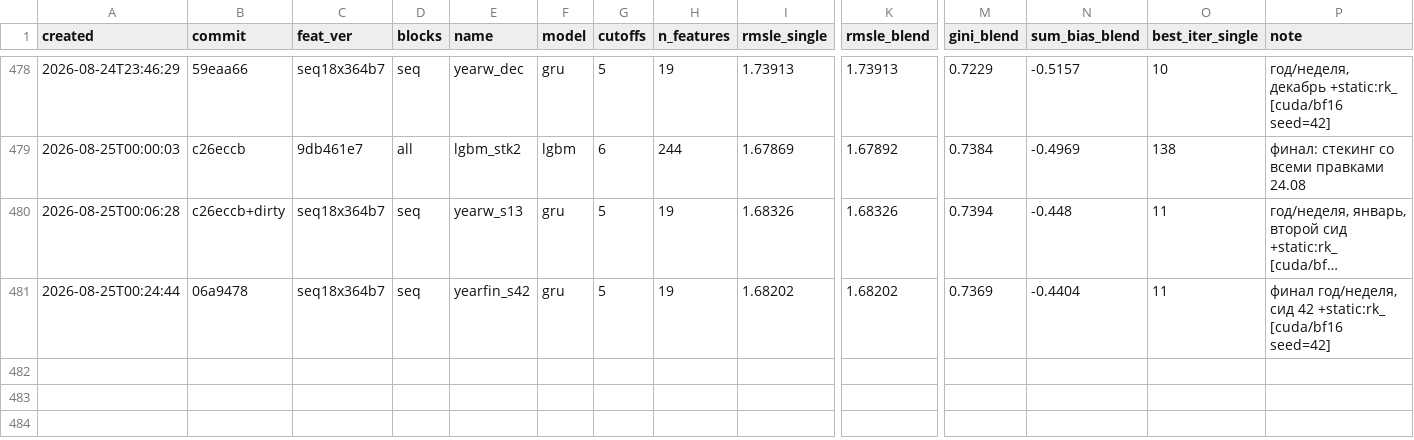
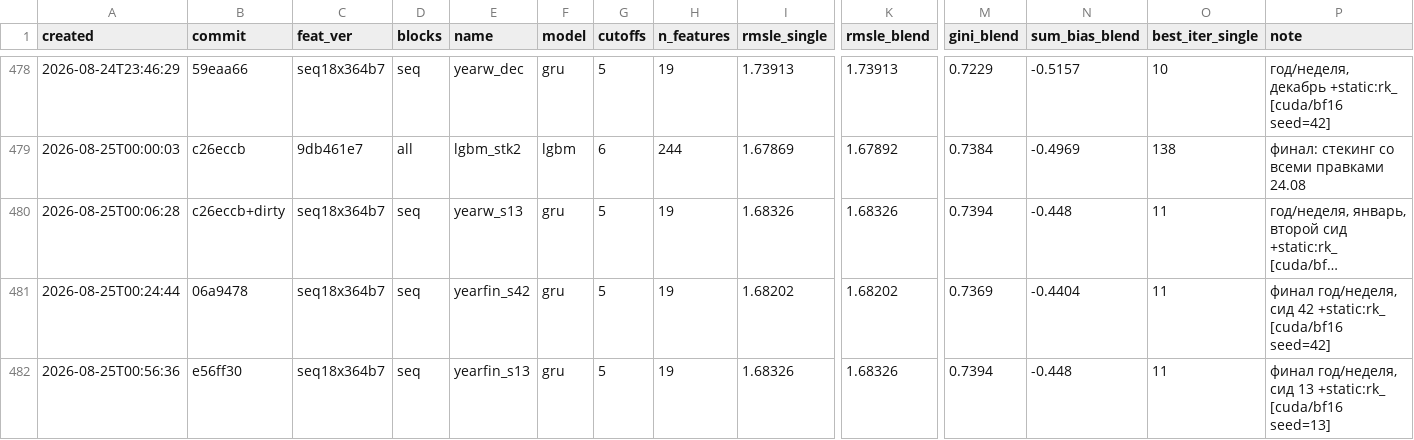
Before and after one commit to imaO0O/ozon-ml-champ, a CSV file: models/experiments.csv, drawn as a sheet; only a part is shown, gaps mark what is left out; long unchanged cells end in …; rows hold the shown columns only; the diff names each change by its address in the sheet, - before the commit and + after, or states it on an @@ line.

```diff
--- a/models/experiments.csv
+++ b/models/experiments.csv
+row 482: 2026-08-25T00:56:36 | e56ff30 | seq18x364b7 | seq | yearfin_s13 | gru | 5 | 19 | 1.68326 | 1.68326 | 0.7394 | -0.448 | 11 | финал год/неделя, сид 13 +static:rk_ [cuda/bf16 seed=13]
```
Also changed, not shown: submissions/log.csv.
